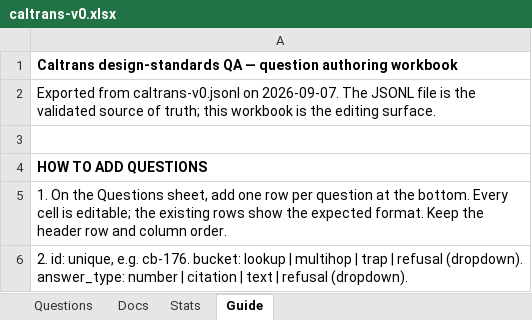
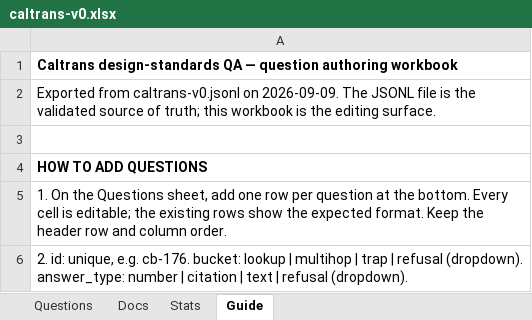
Before and after one commit to robertdenison56/EngineeringKnowledge, an Excel workbook: research/questions/caltrans-v0.xlsx, sheet Guide, drawn as a sheet; only a part is shown; values as stored, in another font and other column widths than the file's, no borders; the diff names each change by its address in the sheet, - before the commit and + after, or states it on an @@ line.

```diff
--- a/research/questions/caltrans-v0.xlsx (sheet Guide)
+++ b/research/questions/caltrans-v0.xlsx (sheet Guide)
-A2: …caltrans-v0.jsonl on 2026-09-07. The JSONL…
+A2: …caltrans-v0.jsonl on 2026-09-09. The JSONL…
```
Also changed, not shown: sheet Questions, 15 other files.
